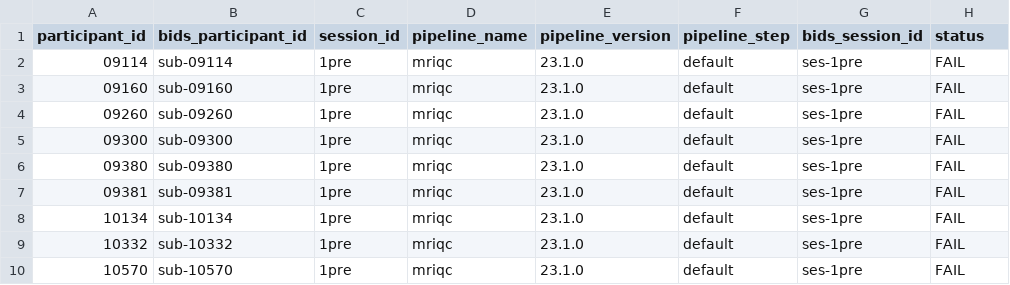
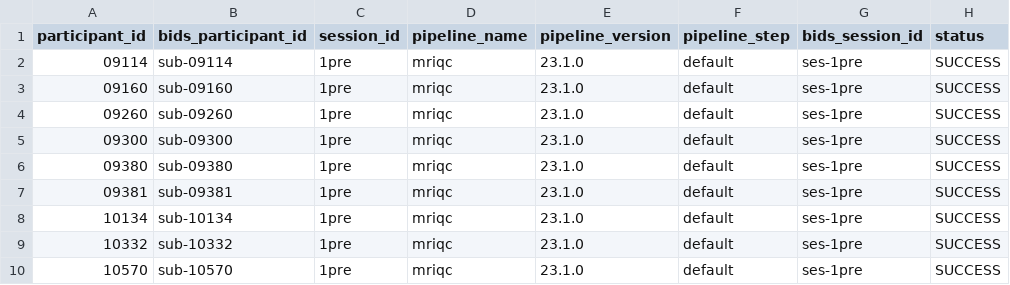
Before and after one commit to neurodatascience/NeuroCI, a TSV file: experiment_state/ds004101/derivatives/processing_status.tsv, drawn as a sheet.

Commit message:
Update experiment state

```diff
--- a/experiment_state/ds004101/derivatives/processing_status.tsv
+++ b/experiment_state/ds004101/derivatives/processing_status.tsv
@@ -1,10 +1,10 @@
 participant_id	bids_participant_id	session_id	pipeline_name	pipeline_version	pipeline_step	bids_session_id	status
-09114	sub-09114	1pre	mriqc	23.1.0	default	ses-1pre	FAIL
-09160	sub-09160	1pre	mriqc	23.1.0	default	ses-1pre	FAIL
-09260	sub-09260	1pre	mriqc	23.1.0	default	ses-1pre	FAIL
-09300	sub-09300	1pre	mriqc	23.1.0	default	ses-1pre	FAIL
-09380	sub-09380	1pre	mriqc	23.1.0	default	ses-1pre	FAIL
-09381	sub-09381	1pre	mriqc	23.1.0	default	ses-1pre	FAIL
-10134	sub-10134	1pre	mriqc	23.1.0	default	ses-1pre	FAIL
-10332	sub-10332	1pre	mriqc	23.1.0	default	ses-1pre	FAIL
-10570	sub-10570	1pre	mriqc	23.1.0	default	ses-1pre	FAIL
+09114	sub-09114	1pre	mriqc	23.1.0	default	ses-1pre	SUCCESS
+09160	sub-09160	1pre	mriqc	23.1.0	default	ses-1pre	SUCCESS
+09260	sub-09260	1pre	mriqc	23.1.0	default	ses-1pre	SUCCESS
+09300	sub-09300	1pre	mriqc	23.1.0	default	ses-1pre	SUCCESS
+09380	sub-09380	1pre	mriqc	23.1.0	default	ses-1pre	SUCCESS
+09381	sub-09381	1pre	mriqc	23.1.0	default	ses-1pre	SUCCESS
+10134	sub-10134	1pre	mriqc	23.1.0	default	ses-1pre	SUCCESS
+10332	sub-10332	1pre	mriqc	23.1.0	default	ses-1pre	SUCCESS
+10570	sub-10570	1pre	mriqc	23.1.0	default	ses-1pre	SUCCESS
```
